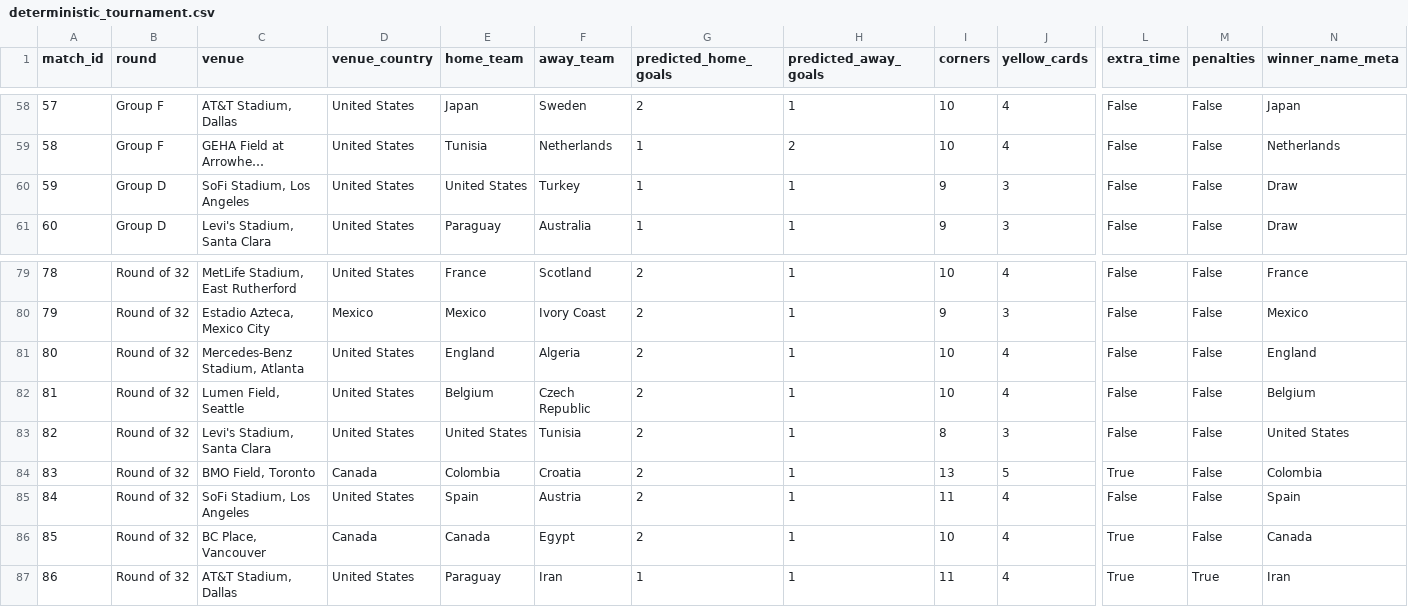
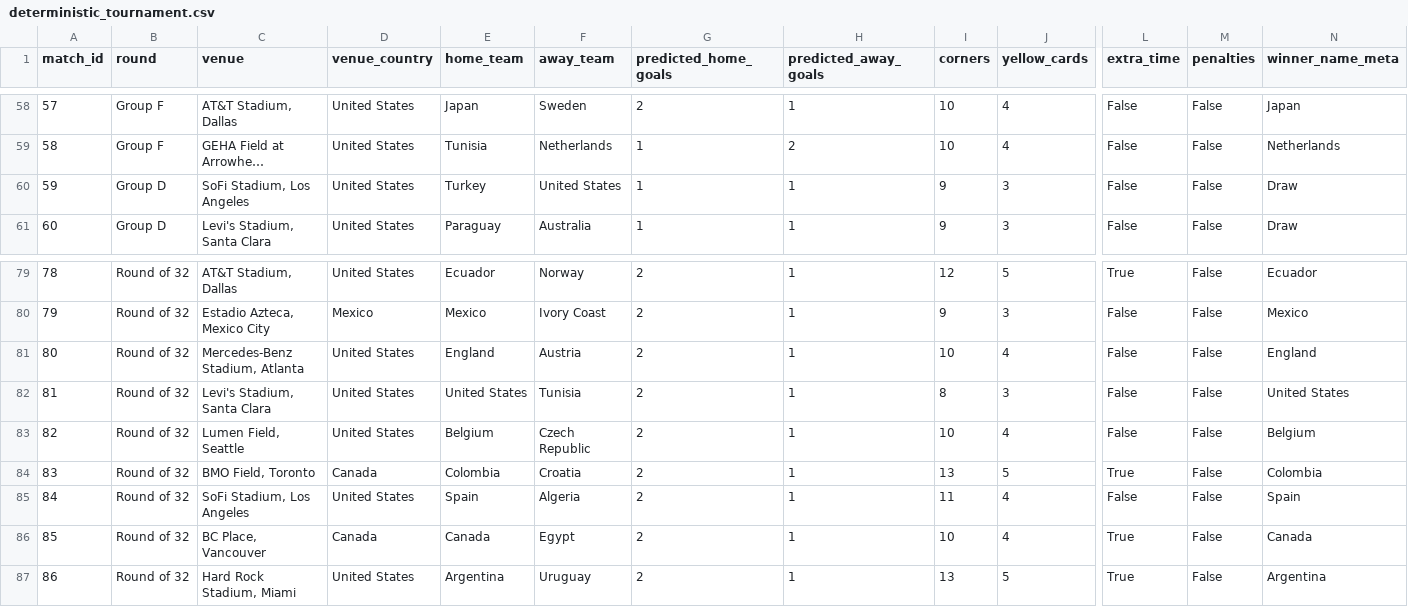
Before and after one commit to cptOats/fifa-world-cup-2026-predictor, a CSV file: public/Ensemble_Blend_SLSQP/deterministic_tournament.csv, drawn as a sheet; only a part is shown, gaps mark what is left out; long unchanged cells end in …; the diff covers the shown part only; the diff names each change by its address in the sheet, - before the commit and + after, or states it on an @@ line.

```diff
--- a/public/Ensemble_Blend_SLSQP/deterministic_tournament.csv
+++ b/public/Ensemble_Blend_SLSQP/deterministic_tournament.csv
-E60 (home_team): United States
+E60 (home_team): Turkey
-F60 (away_team): Turkey
+F60 (away_team): United States
-C79 (venue): MetLife Stadium, East Rutherford
+C79 (venue): AT&T Stadium, Dallas
-E79 (home_team): France
+E79 (home_team): Ecuador
-F79 (away_team): Scotland
+F79 (away_team): Norway
-I79 (corners): 10
+I79 (corners): 12
-J79 (yellow_cards): 4
+J79 (yellow_cards): 5
-L79 (extra_time): False
+L79 (extra_time): True
-N79 (winner_name_meta): France
+N79 (winner_name_meta): Ecuador
-F81 (away_team): Algeria
+F81 (away_team): Austria
-C82 (venue): Lumen Field, Seattle
+C82 (venue): Levi's Stadium, Santa Clara
-E82 (home_team): Belgium
+E82 (home_team): United States
-F82 (away_team): Czech Republic
+F82 (away_team): Tunisia
-I82 (corners): 10
+I82 (corners): 8
-J82 (yellow_cards): 4
+J82 (yellow_cards): 3
-N82 (winner_name_meta): Belgium
+N82 (winner_name_meta): United States
-C83 (venue): Levi's Stadium, Santa Clara
+C83 (venue): Lumen Field, Seattle
-E83 (home_team): United States
+E83 (home_team): Belgium
-F83 (away_team): Tunisia
+F83 (away_team): Czech Republic
-I83 (corners): 8
+I83 (corners): 10
-J83 (yellow_cards): 3
+J83 (yellow_cards): 4
-N83 (winner_name_meta): United States
+N83 (winner_name_meta): Belgium
-F85 (away_team): Austria
+F85 (away_team): Algeria
-C87 (venue): AT&T Stadium, Dallas
+C87 (venue): Hard Rock Stadium, Miami
-E87 (home_team): Paraguay
+E87 (home_team): Argentina
-F87 (away_team): Iran
+F87 (away_team): Uruguay
-G87 (predicted_home_goals): 1
+G87 (predicted_home_goals): 2
-I87 (corners): 11
+I87 (corners): 13
-J87 (yellow_cards): 4
+J87 (yellow_cards): 5
-M87 (penalties): True
+M87 (penalties): False
-N87 (winner_name_meta): Iran
+N87 (winner_name_meta): Argentina
```
Also changed, not shown: 123 edited cells elsewhere in this file, public/Dynamic_Elo_Rating/stochastic_tournament.csv, public/Ensemble_Blend_Ridge/deterministic_group_tables.csv, 11 other files.
